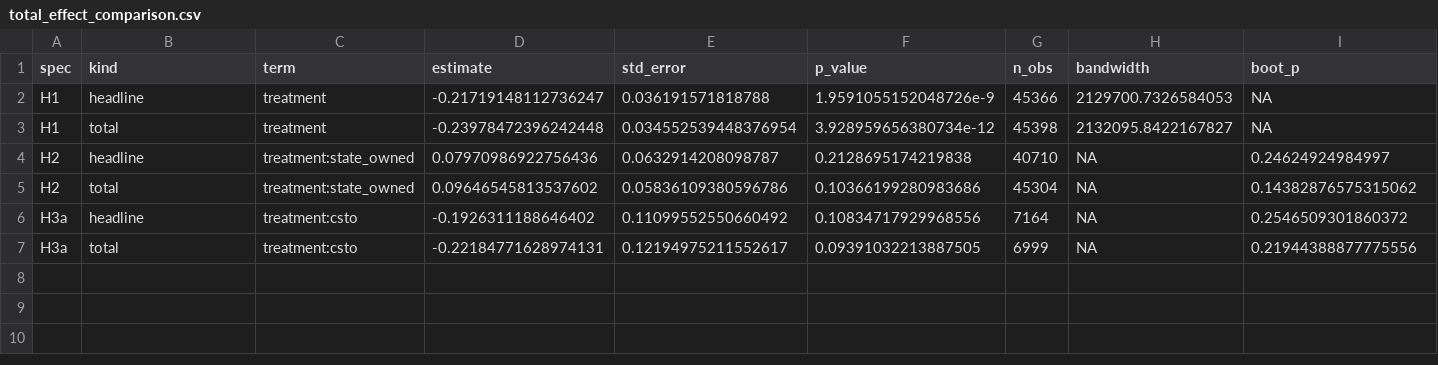
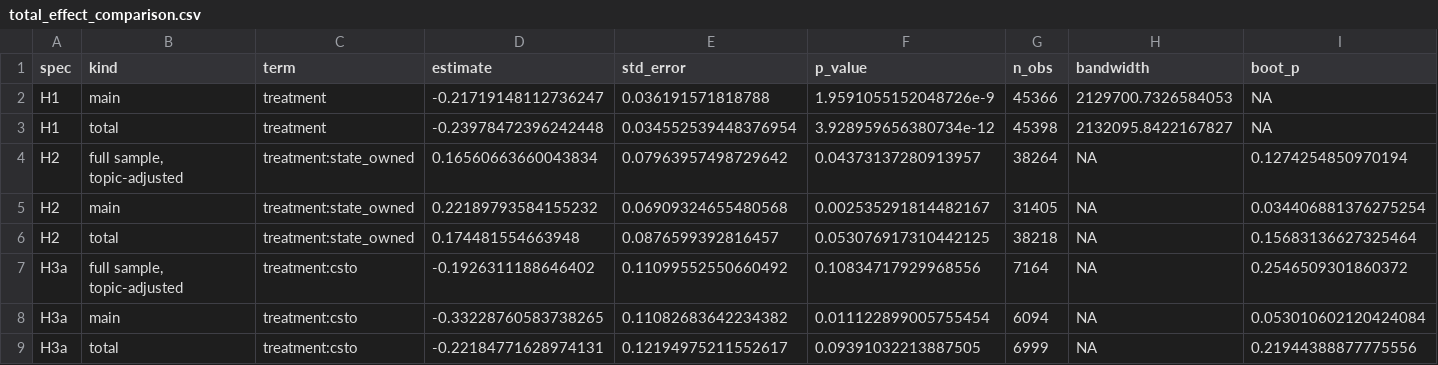
Before and after one commit to dmoratz/russia_sentiment_paper, a CSV file: figures/tables/prob/total_effect_comparison.csv, drawn as a sheet.

```diff
--- a/figures/tables/prob/total_effect_comparison.csv
+++ b/figures/tables/prob/total_effect_comparison.csv
@@ -1,7 +1,9 @@
 spec,kind,term,estimate,std_error,p_value,n_obs,bandwidth,boot_p
-H1,headline,treatment,-0.21719148112736247,0.036191571818788,1.9591055152048726e-9,45366,2129700.7326584053,NA
+H1,main,treatment,-0.21719148112736247,0.036191571818788,1.9591055152048726e-9,45366,2129700.7326584053,NA
 H1,total,treatment,-0.23978472396242448,0.034552539448376954,3.928959656380734e-12,45398,2132095.8422167827,NA
-H2,headline,treatment:state_owned,0.07970986922756436,0.0632914208098787,0.2128695174219838,40710,NA,0.24624924984997
-H2,total,treatment:state_owned,0.09646545813537602,0.05836109380596786,0.10366199280983686,45304,NA,0.14382876575315062
-H3a,headline,treatment:csto,-0.1926311188646402,0.11099552550660492,0.10834717929968556,7164,NA,0.2546509301860372
+H2,"full sample, topic-adjusted",treatment:state_owned,0.16560663660043834,0.07963957498729642,0.04373137280913957,38264,NA,0.1274254850970194
+H2,main,treatment:state_owned,0.22189793584155232,0.06909324655480568,0.002535291814482167,31405,NA,0.034406881376275254
+H2,total,treatment:state_owned,0.174481554663948,0.0876599392816457,0.053076917310442125,38218,NA,0.15683136627325464
+H3a,"full sample, topic-adjusted",treatment:csto,-0.1926311188646402,0.11099552550660492,0.10834717929968556,7164,NA,0.2546509301860372
+H3a,main,treatment:csto,-0.33228760583738265,0.11082683642234382,0.011122899005755454,6094,NA,0.053010602120424084
 H3a,total,treatment:csto,-0.22184771628974131,0.12194975211552617,0.09391032213887505,6999,NA,0.21944388877775556
```
Also changed, not shown: 7 other files.
